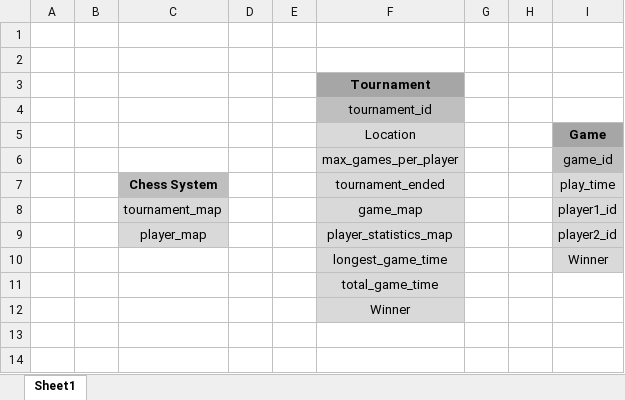
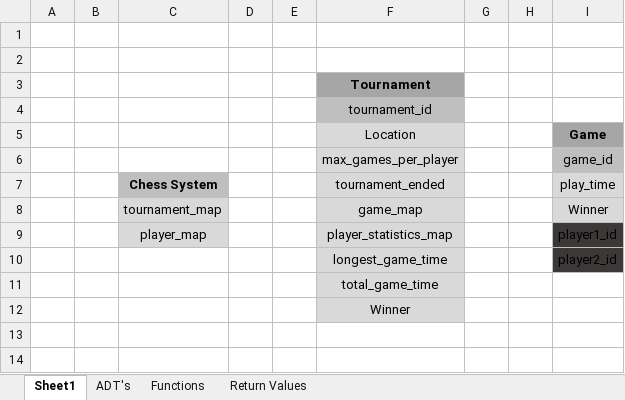
Before and after one commit to MrDrProfessorGuy/Chess, an Excel workbook: Chess ADT plan.xlsx, sheet Sheet1, drawn as a sheet; only a part is shown; values as stored, in another font and other column widths than the file's, no borders; charts and pictures not drawn; the diff names each change by its address in the sheet, - before the commit and + after, or states it on an @@ line.

```diff
--- a/Chess ADT plan.xlsx (sheet Sheet1)
+++ b/Chess ADT plan.xlsx (sheet Sheet1)
+sheet tab: ADT's
+sheet tab: Functions
+sheet tab: Return Values
-I8: player1_id
+I8: Winner
-I9: player2_id
+I9: player1_id
-I9:I10 fill: #D9D9D9
+I9:I10 fill: #3B3838
-I10: Winner
+I10: player2_id
```
Also changed, not shown: 3 other files.
